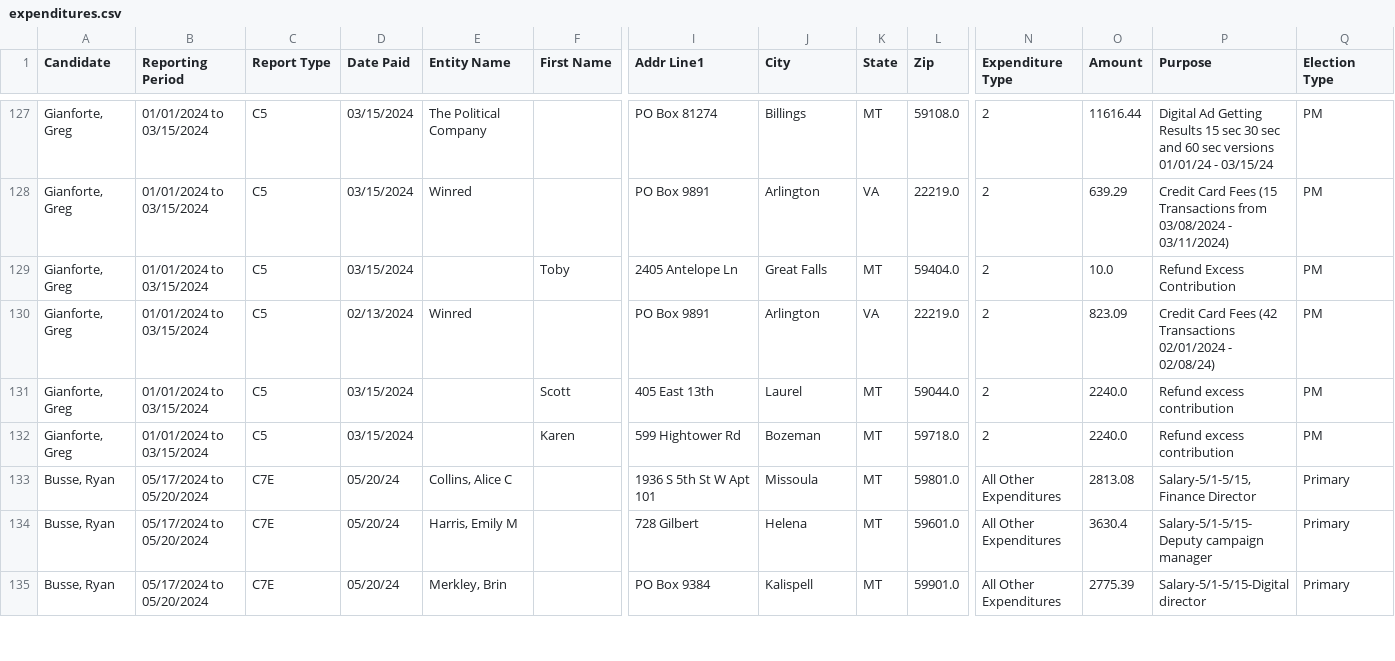
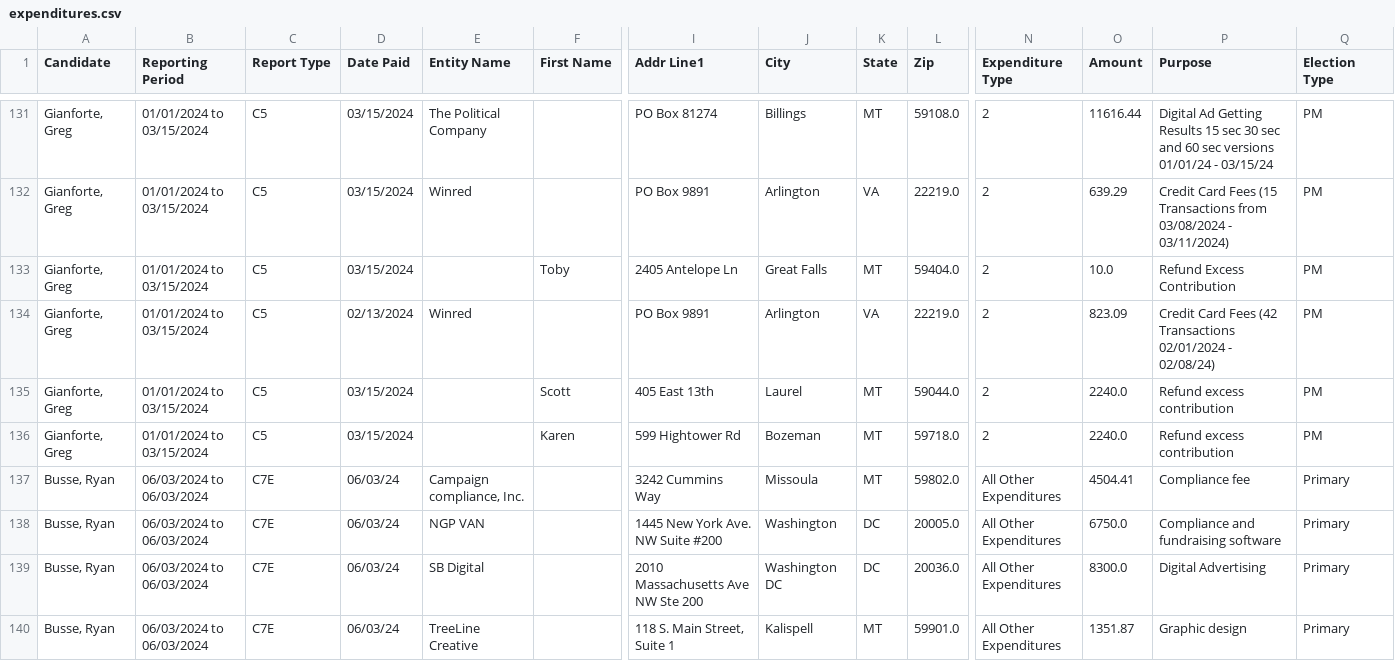
Before and after one commit to eidietrich/cers-interaface, a CSV file: cleaned/2024/gov/expenditures.csv, drawn as a sheet; only a part is shown, gaps mark what is left out; the shorter side is filled out with more unchanged rows; rows hold the shown columns only; the diff covers the shown part only; the diff names each change by its address in the sheet, - before the commit and + after, or states it on an @@ line.

```diff
--- a/cleaned/2024/gov/expenditures.csv
+++ b/cleaned/2024/gov/expenditures.csv
+row 137: Busse, Ryan | 06/03/2024 to 06/03/2024 | C7E | 06/03/24 | Campaign compliance, Inc. |  | 3242 Cummins Way | Missoula | MT | 59802.0 | All Other Expenditures | 4504.41 | Compliance fee | Primary
+row 138: Busse, Ryan | 06/03/2024 to 06/03/2024 | C7E | 06/03/24 | NGP VAN |  | 1445 New York Ave. NW Suite #200 | Washington | DC | 20005.0 | All Other Expenditures | 6750.0 | Compliance and fundraising software | Primary
+row 139: Busse, Ryan | 06/03/2024 to 06/03/2024 | C7E | 06/03/24 | SB Digital |  | 2010 Massachusetts Ave NW Ste 200 | Washington DC | DC | 20036.0 | All Other Expenditures | 8300.0 | Digital Advertising | Primary
+row 140: Busse, Ryan | 06/03/2024 to 06/03/2024 | C7E | 06/03/24 | TreeLine Creative |  | 118 S. Main Street, Suite 1 | Kalispell | MT | 59901.0 | All Other Expenditures | 1351.87 | Graphic design | Primary
```
Also changed, not shown: 11 added rows elsewhere in this file, cleaned/2024/leg/expenditures.csv, cleaned/2024/opi/expenditures.csv, 32 other files.
